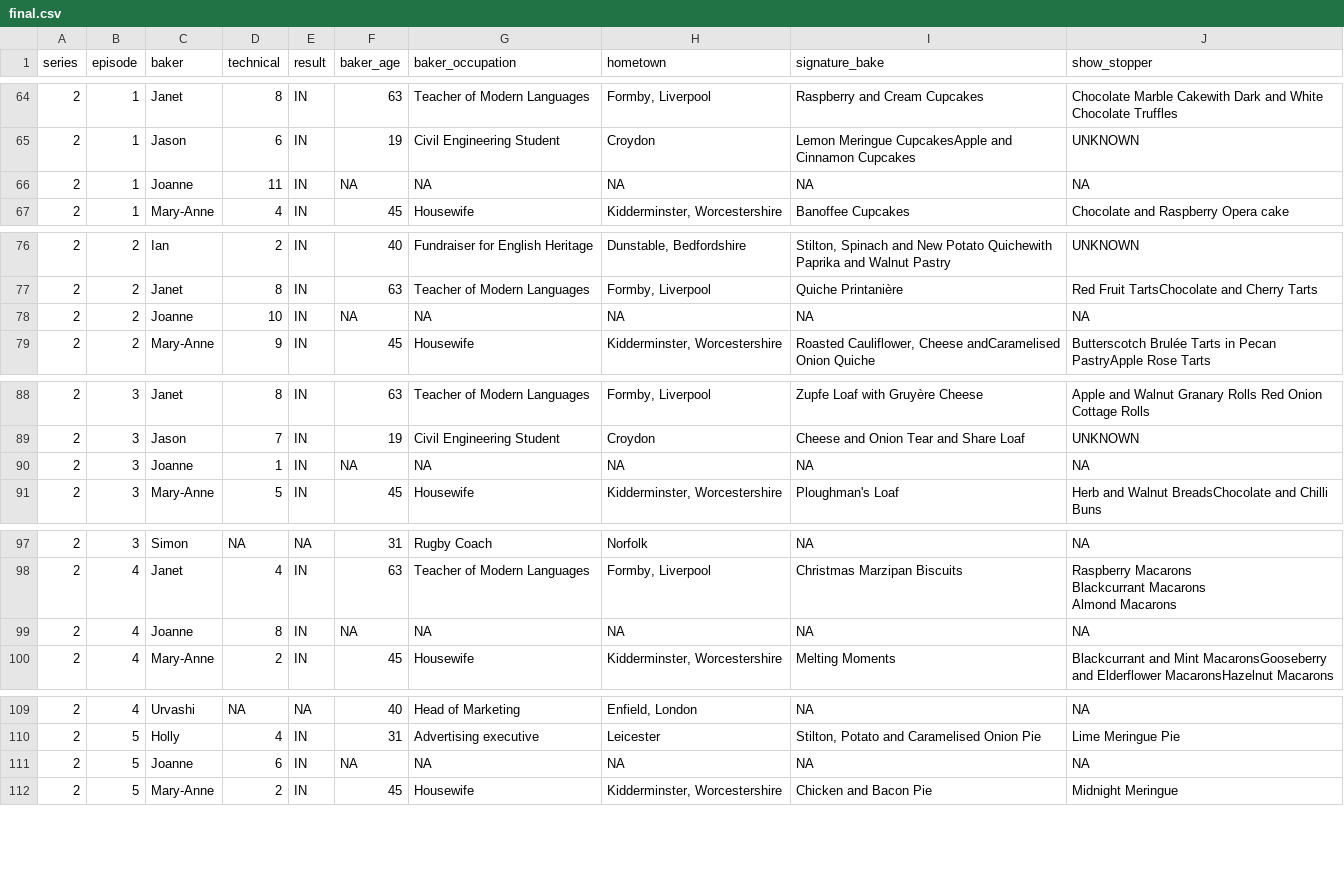
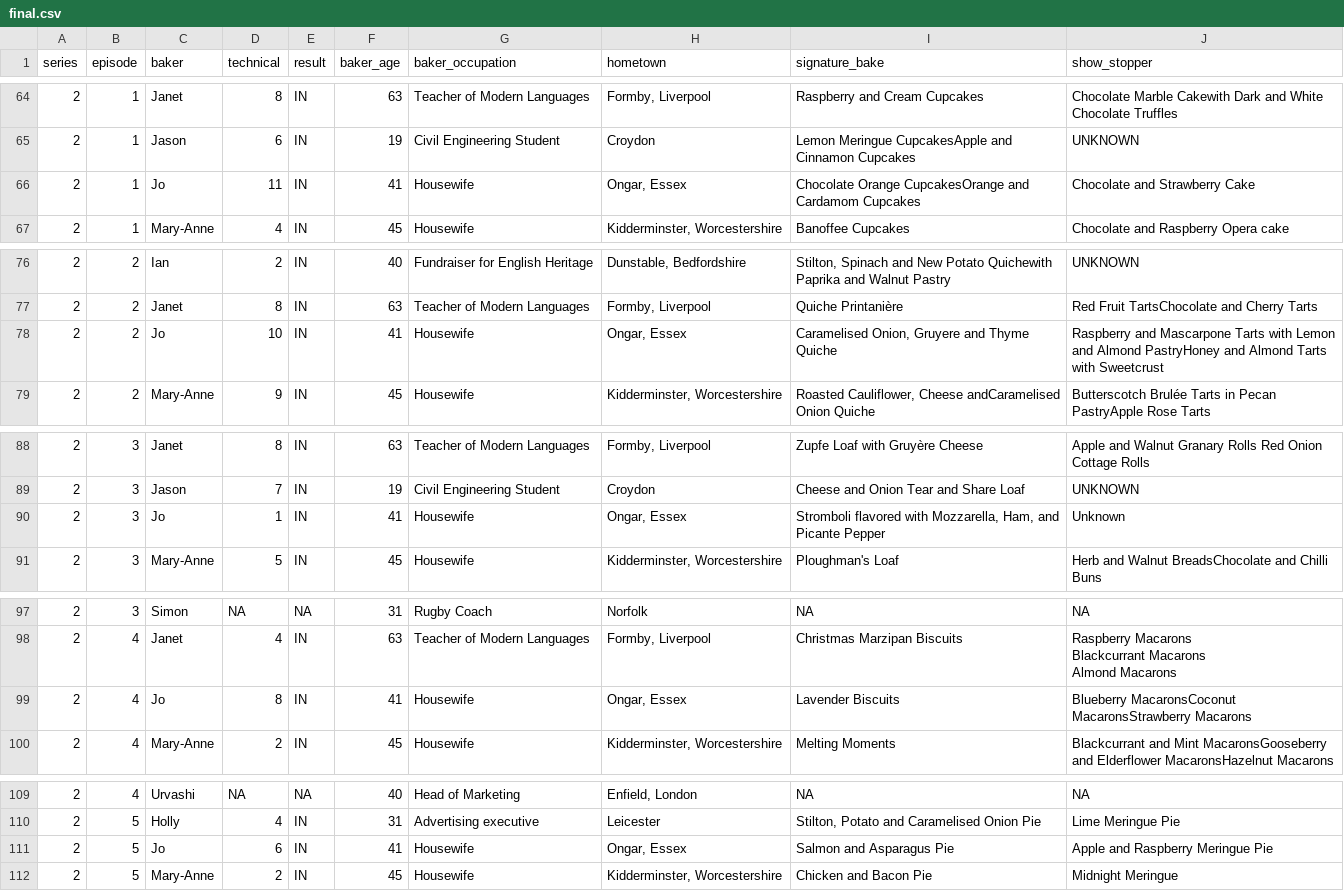
Before and after one commit to gzqgzq9/p8105_hw2_zg2486, a CSV file: gbb_datasets/final.csv, drawn as a sheet; only a part is shown, gaps mark what is left out; the diff covers the shown part only; the diff names each change by its address in the sheet, - before the commit and + after, or states it on an @@ line.

```diff
--- a/gbb_datasets/final.csv
+++ b/gbb_datasets/final.csv
-C66 (baker): Joanne
+C66 (baker): Jo
-F66 (baker_age): NA
+F66 (baker_age): 41
-G66 (baker_occupation): NA
+G66 (baker_occupation): Housewife
-H66 (hometown): NA
+H66 (hometown): Ongar, Essex
-I66 (signature_bake): NA
+I66 (signature_bake): Chocolate Orange CupcakesOrange and Cardamom Cupcakes
-J66 (show_stopper): NA
+J66 (show_stopper): Chocolate and Strawberry Cake
-C78 (baker): Joanne
+C78 (baker): Jo
-F78 (baker_age): NA
+F78 (baker_age): 41
-G78 (baker_occupation): NA
+G78 (baker_occupation): Housewife
-H78 (hometown): NA
+H78 (hometown): Ongar, Essex
-I78 (signature_bake): NA
+I78 (signature_bake): Caramelised Onion, Gruyere and Thyme Quiche
-J78 (show_stopper): NA
+J78 (show_stopper): Raspberry and Mascarpone Tarts with Lemon and Almond PastryHoney and Almond Tarts with Sweetcrust
-C90 (baker): Joanne
+C90 (baker): Jo
-F90 (baker_age): NA
+F90 (baker_age): 41
-G90 (baker_occupation): NA
+G90 (baker_occupation): Housewife
-H90 (hometown): NA
+H90 (hometown): Ongar, Essex
-I90 (signature_bake): NA
+I90 (signature_bake): Stromboli flavored with Mozzarella, Ham, and Picante Pepper
-J90 (show_stopper): NA
+J90 (show_stopper): Unknown
-C99 (baker): Joanne
+C99 (baker): Jo
-F99 (baker_age): NA
+F99 (baker_age): 41
-G99 (baker_occupation): NA
+G99 (baker_occupation): Housewife
-H99 (hometown): NA
+H99 (hometown): Ongar, Essex
-I99 (signature_bake): NA
+I99 (signature_bake): Lavender Biscuits
-J99 (show_stopper): NA
+J99 (show_stopper): Blueberry MacaronsCoconut MacaronsStrawberry Macarons
-C111 (baker): Joanne
+C111 (baker): Jo
-F111 (baker_age): NA
+F111 (baker_age): 41
-G111 (baker_occupation): NA
+G111 (baker_occupation): Housewife
-H111 (hometown): NA
+H111 (hometown): Ongar, Essex
-I111 (signature_bake): NA
+I111 (signature_bake): Salmon and Asparagus Pie
-J111 (show_stopper): NA
+J111 (show_stopper): Apple and Raspberry Meringue Pie
```
Also changed, not shown: 23 edited cells elsewhere in this file, 2 other files.
